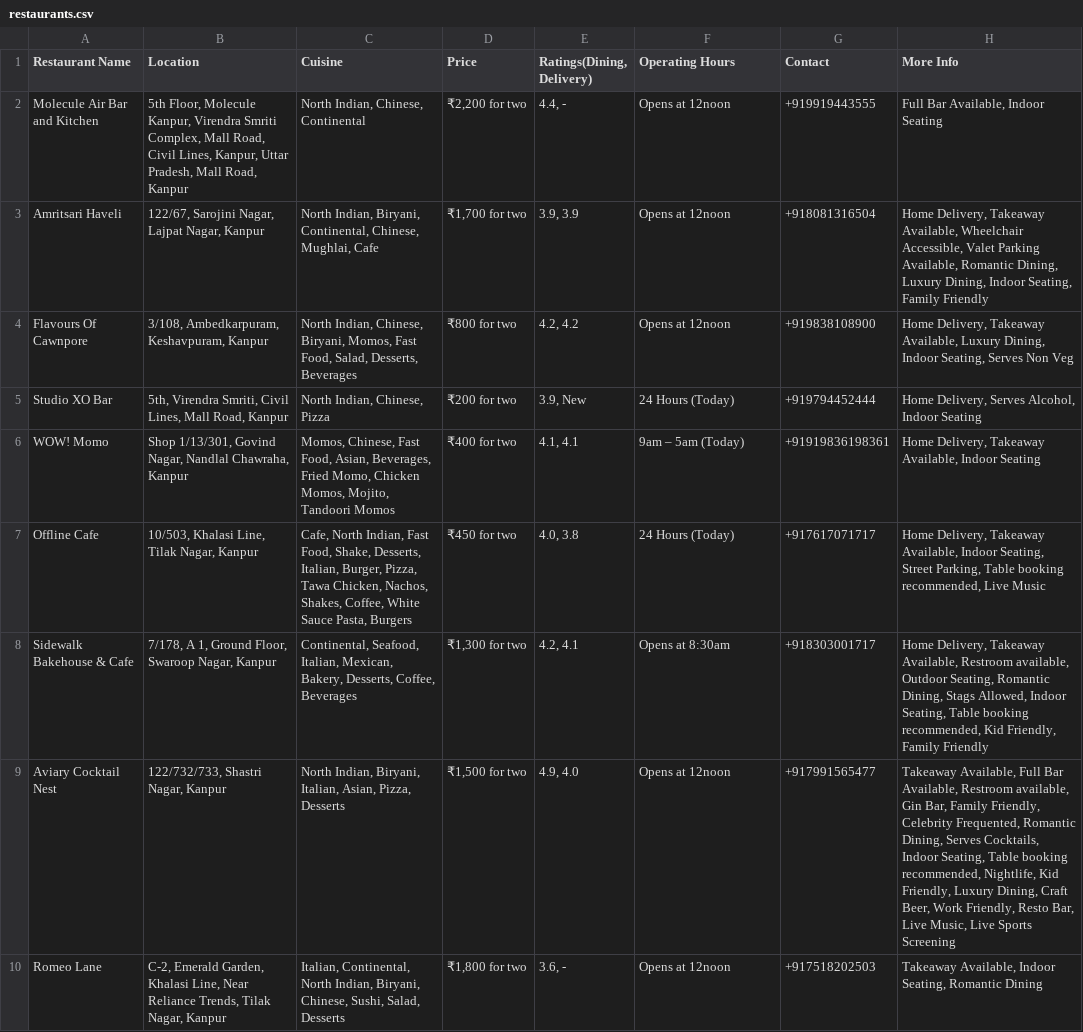
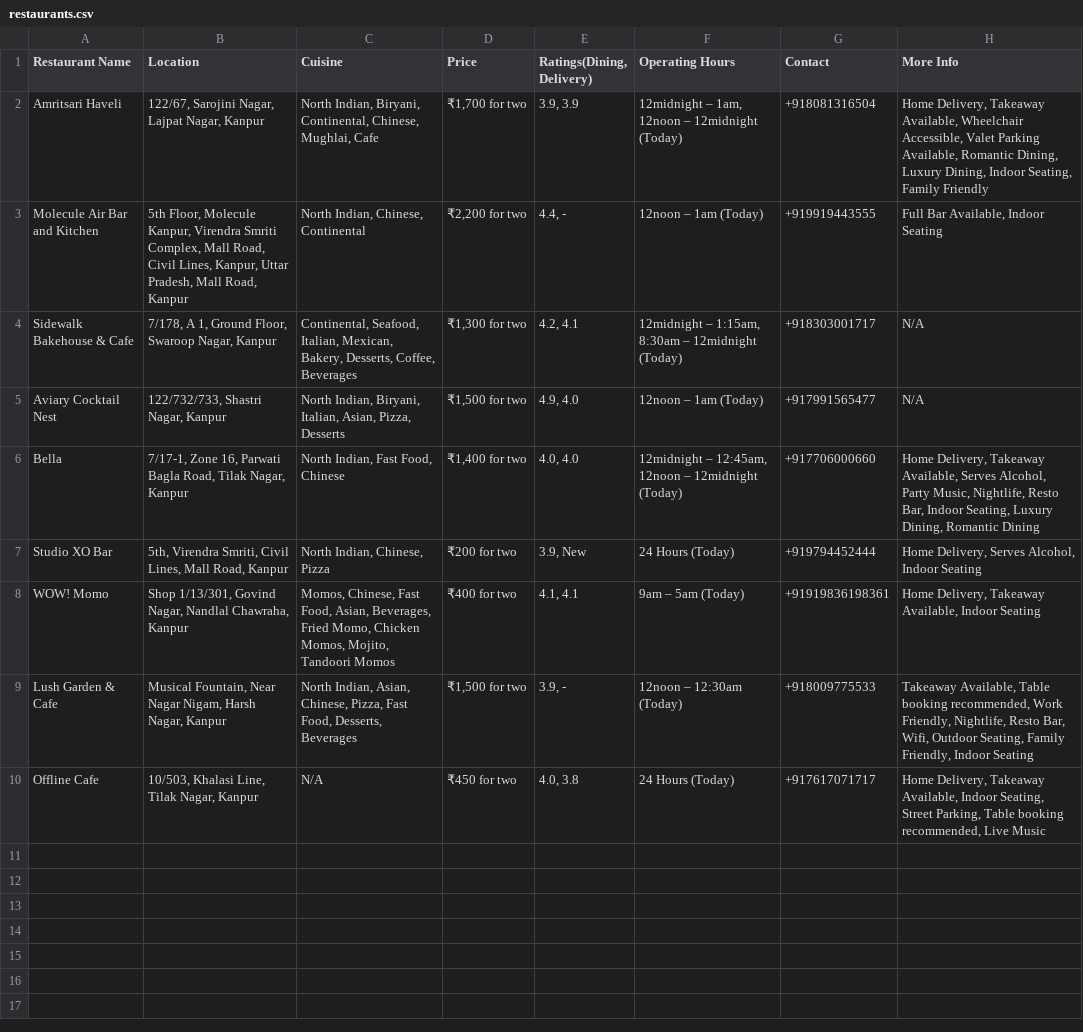
Before and after one commit to Shivang004/RAG, a CSV file: restaurants.csv, drawn as a sheet.

```diff
--- a/restaurants.csv
+++ b/restaurants.csv
@@ -1,10 +1,10 @@
 Restaurant Name,Location,Cuisine,Price,"Ratings(Dining, Delivery)",Operating Hours,Contact,More Info
-Molecule Air Bar and Kitchen,"5th Floor, Molecule Kanpur, Virendra Smriti Complex, Mall Road, Civil Lines, Kanpur, Uttar Pradesh, Mall Road, Kanpur","North Indian, Chinese, Continental","₹2,200 for two","4.4, -",Opens at 12noon,+919919443555,"Full Bar Available, Indoor Seating"
-Amritsari Haveli,"122/67, Sarojini Nagar, Lajpat Nagar, Kanpur","North Indian, Biryani, Continental, Chinese, Mughlai, Cafe","₹1,700 for two","3.9, 3.9",Opens at 12noon,+918081316504,"Home Delivery, Takeaway Available, Wheelchair Accessible, Valet Parking Available, Romantic Dining, Luxury Dining, Indoor Seating, Family Friendly"
-Flavours Of Cawnpore,"3/108, Ambedkarpuram, Keshavpuram, Kanpur","North Indian, Chinese, Biryani, Momos, Fast Food, Salad, Desserts, Beverages",₹800 for two,"4.2, 4.2",Opens at 12noon,+919838108900,"Home Delivery, Takeaway Available, Luxury Dining, Indoor Seating, Serves Non Veg"
+Amritsari Haveli,"122/67, Sarojini Nagar, Lajpat Nagar, Kanpur","North Indian, Biryani, Continental, Chinese, Mughlai, Cafe","₹1,700 for two","3.9, 3.9","12midnight – 1am, 12noon – 12midnight (Today)",+918081316504,"Home Delivery, Takeaway Available, Wheelchair Accessible, Valet Parking Available, Romantic Dining, Luxury Dining, Indoor Seating, Family Friendly"
+Molecule Air Bar and Kitchen,"5th Floor, Molecule Kanpur, Virendra Smriti Complex, Mall Road, Civil Lines, Kanpur, Uttar Pradesh, Mall Road, Kanpur","North Indian, Chinese, Continental","₹2,200 for two","4.4, -",12noon – 1am (Today),+919919443555,"Full Bar Available, Indoor Seating"
+Sidewalk Bakehouse & Cafe,"7/178, A 1, Ground Floor, Swaroop Nagar, Kanpur","Continental, Seafood, Italian, Mexican, Bakery, Desserts, Coffee, Beverages","₹1,300 for two","4.2, 4.1","12midnight – 1:15am, 8:30am – 12midnight (Today)",+918303001717,N/A
+Aviary Cocktail Nest,"122/732/733, Shastri Nagar, Kanpur","North Indian, Biryani, Italian, Asian, Pizza, Desserts","₹1,500 for two","4.9, 4.0",12noon – 1am (Today),+917991565477,N/A
+Bella,"7/17-1, Zone 16, Parwati Bagla Road, Tilak Nagar, Kanpur","North Indian, Fast Food, Chinese","₹1,400 for two","4.0, 4.0","12midnight – 12:45am, 12noon – 12midnight (Today)",+917706000660,"Home Delivery, Takeaway Available, Serves Alcohol, Party Music, Nightlife, Resto Bar, Indoor Seating, Luxury Dining, Romantic Dining"
 Studio XO Bar,"5th, Virendra Smriti, Civil Lines, Mall Road, Kanpur","North Indian, Chinese, Pizza",₹200 for two,"3.9, New",24 Hours (Today),+919794452444,"Home Delivery, Serves Alcohol, Indoor Seating"
 WOW! Momo,"Shop 1/13/301, Govind Nagar, Nandlal Chawraha, Kanpur","Momos, Chinese, Fast Food, Asian, Beverages, Fried Momo, Chicken Momos, Mojito, Tandoori Momos",₹400 for two,"4.1, 4.1",9am – 5am (Today),+91919836198361,"Home Delivery, Takeaway Available, Indoor Seating"
-Offline Cafe,"10/503, Khalasi Line, Tilak Nagar, Kanpur","Cafe, North Indian, Fast Food, Shake, Desserts, Italian, Burger, Pizza, Tawa Chicken, Nachos, Shakes, Coffee, White Sauce Pasta, Burgers",₹450 for two,"4.0, 3.8",24 Hours (Today),+917617071717,"Home Delivery, Takeaway Available, Indoor Seating, Street Parking, Table booking recommended, Live Music"
-Sidewalk Bakehouse & Cafe,"7/178, A 1, Ground Floor, Swaroop Nagar, Kanpur","Continental, Seafood, Italian, Mexican, Bakery, Desserts, Coffee, Beverages","₹1,300 for two","4.2, 4.1",Opens at 8:30am,+918303001717,"Home Delivery, Takeaway Available, Restroom available, Outdoor Seating, Romantic Dining, Stags Allowed, Indoor Seating, Table booking recommended, Kid Friendly, Family Friendly"
-Aviary Cocktail Nest,"122/732/733, Shastri Nagar, Kanpur","North Indian, Biryani, Italian, Asian, Pizza, Desserts","₹1,500 for two","4.9, 4.0",Opens at 12noon,+917991565477,"Takeaway Available, Full Bar Available, Restroom available, Gin Bar, Family Friendly, Celebrity Frequented, Romantic Dining, Serves Cocktails, Indoor Seating, Table booking recommended, Nightlife, Kid Friendly, Luxury Dining, Craft Beer, Work Friendly, Resto Bar, Live Music, Live Sports Screening"
-Romeo Lane,"C-2, Emerald Garden, Khalasi Line, Near Reliance Trends, Tilak Nagar, Kanpur","Italian, Continental, North Indian, Biryani, Chinese, Sushi, Salad, Desserts","₹1,800 for two","3.6, -",Opens at 12noon,+917518202503,"Takeaway Available, Indoor Seating, Romantic Dining"
+Lush Garden & Cafe,"Musical Fountain, Near Nagar Nigam, Harsh Nagar, Kanpur","North Indian, Asian, Chinese, Pizza, Fast Food, Desserts, Beverages","₹1,500 for two","3.9, -",12noon – 12:30am (Today),+918009775533,"Takeaway Available, Table booking recommended, Work Friendly, Nightlife, Resto Bar, Wifi, Outdoor Seating, Family Friendly, Indoor Seating"
+Offline Cafe,"10/503, Khalasi Line, Tilak Nagar, Kanpur",N/A,₹450 for two,"4.0, 3.8",24 Hours (Today),+917617071717,"Home Delivery, Takeaway Available, Indoor Seating, Street Parking, Table booking recommended, Live Music"
```
Also changed, not shown: 8 other files.
